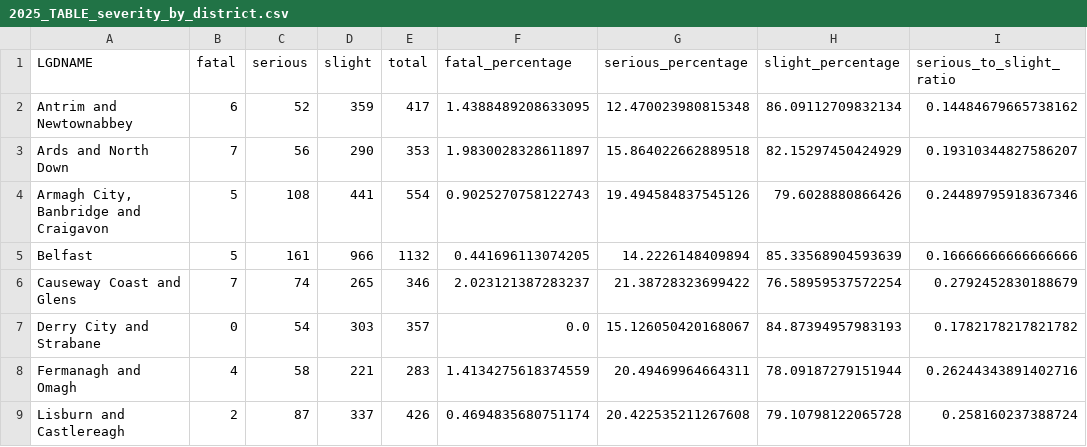
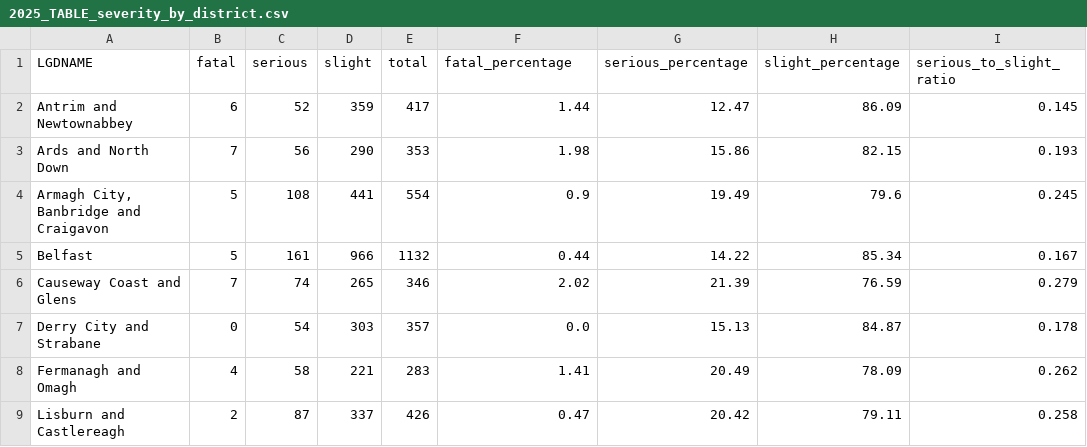
Before and after one commit to MartinCervenka00/ni-traffic-collision-analysis, a CSV file: outputs/2025_TABLE_severity_by_district.csv, drawn as a sheet; only a part is shown; the diff covers the shown part only.

Commit message:
Choropleth maps added
adding choropleth map for serious, slight and ratio and function improved

```diff
--- a/outputs/2025_TABLE_severity_by_district.csv
+++ b/outputs/2025_TABLE_severity_by_district.csv
@@ -1,9 +1,9 @@
 LGDNAME,fatal,serious,slight,total,fatal_percentage,serious_percentage,slight_percentage,serious_to_slight_ratio
-Antrim and Newtownabbey,6,52,359,417,1.4388489208633095,12.470023980815348,86.09112709832134,0.14484679665738162
-Ards and North Down,7,56,290,353,1.9830028328611897,15.864022662889518,82.15297450424929,0.19310344827586207
-"Armagh City, Banbridge and Craigavon",5,108,441,554,0.9025270758122743,19.494584837545126,79.6028880866426,0.24489795918367346
-Belfast,5,161,966,1132,0.441696113074205,14.2226148409894,85.33568904593639,0.16666666666666666
-Causeway Coast and Glens,7,74,265,346,2.023121387283237,21.38728323699422,76.58959537572254,0.2792452830188679
-Derry City and Strabane,0,54,303,357,0.0,15.126050420168067,84.87394957983193,0.1782178217821782
-Fermanagh and Omagh,4,58,221,283,1.4134275618374559,20.49469964664311,78.09187279151944,0.26244343891402716
-Lisburn and Castlereagh,2,87,337,426,0.4694835680751174,20.422535211267608,79.10798122065728,0.258160237388724
+Antrim and Newtownabbey,6,52,359,417,1.44,12.47,86.09,0.145
+Ards and North Down,7,56,290,353,1.98,15.86,82.15,0.193
+"Armagh City, Banbridge and Craigavon",5,108,441,554,0.9,19.49,79.6,0.245
+Belfast,5,161,966,1132,0.44,14.22,85.34,0.167
+Causeway Coast and Glens,7,74,265,346,2.02,21.39,76.59,0.279
+Derry City and Strabane,0,54,303,357,0.0,15.13,84.87,0.178
+Fermanagh and Omagh,4,58,221,283,1.41,20.49,78.09,0.262
+Lisburn and Castlereagh,2,87,337,426,0.47,20.42,79.11,0.258
```
Also changed, not shown: 12 edited cells elsewhere in this file, 5 other files.
